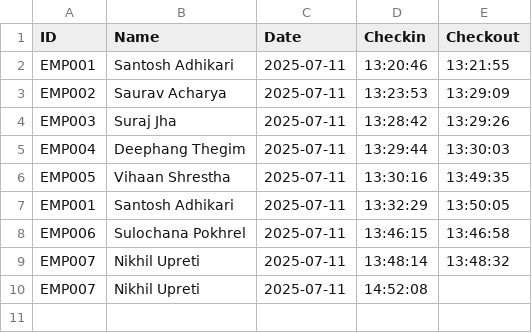
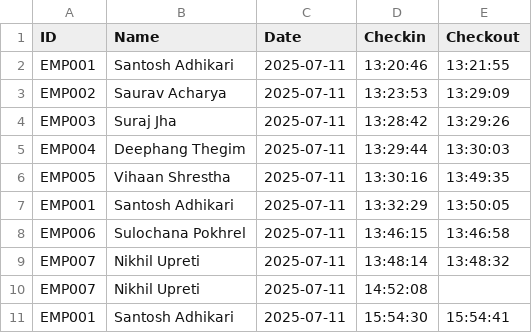
Before and after one commit to codersantoshadhikari/Restaurant-Management-System, a CSV file: data/attendance/attendance.csv, drawn as a sheet; the diff names each change by its address in the sheet, - before the commit and + after, or states it on an @@ line.

Commit message:
Attendance and Optimization done

```diff
--- a/data/attendance/attendance.csv
+++ b/data/attendance/attendance.csv
+row 11: EMP001 | Santosh Adhikari | 2025-07-11 | 15:54:30 | 15:54:41
```
Also changed, not shown: 11 other files.
